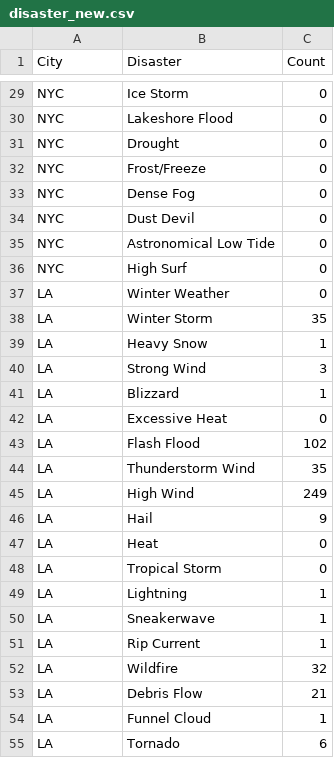
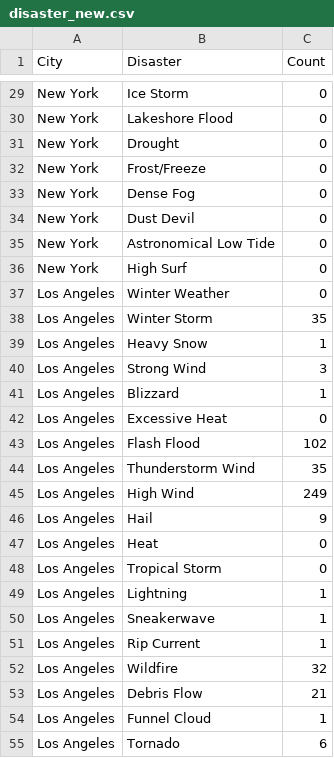
Before and after one commit to zol201/zol201.github.io, a CSV file: GGIS517/assignment4/disaster_new.csv, drawn as a sheet; only a part is shown, gaps mark what is left out; the diff covers the shown part only; the diff names each change by its address in the sheet, - before the commit and + after, or states it on an @@ line.

```diff
--- a/GGIS517/assignment4/disaster_new.csv
+++ b/GGIS517/assignment4/disaster_new.csv
-A29:A36 (City): NYC
+A29:A36 (City): New York
-A37:A55 (City): LA
+A37:A55 (City): Los Angeles
```
Also changed, not shown: 43 edited cells elsewhere in this file, GGIS517/assignment4/disaster.csv, 4 other files.
